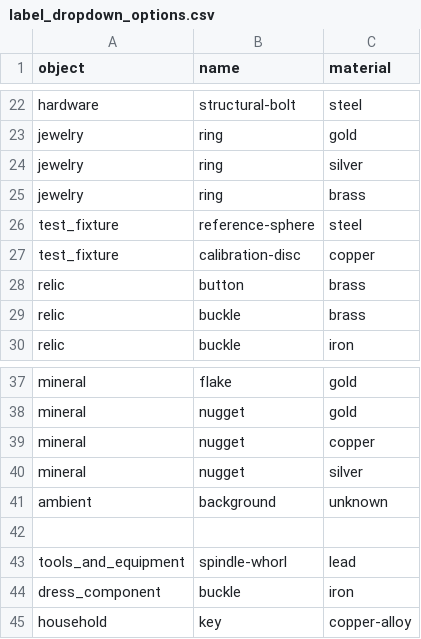
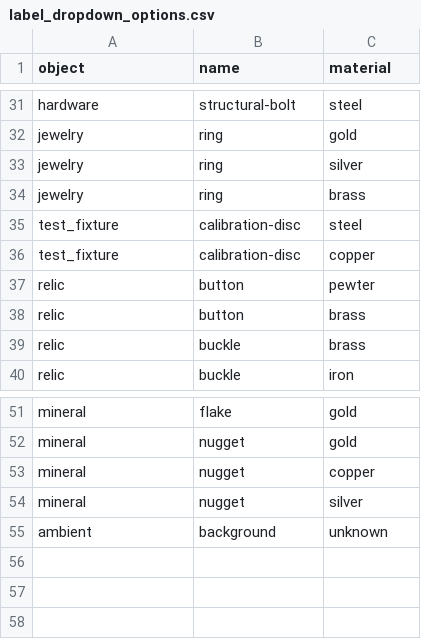
Before and after one commit to winedarksea/Metal-Detector-Audio-App, a CSV file: assets/label_dropdown_options.csv, drawn as a sheet; only a part is shown, gaps mark what is left out; the diff covers the shown part only.

```diff
--- a/assets/label_dropdown_options.csv
+++ b/assets/label_dropdown_options.csv
@@ -25,4 +34,5 @@ jewelry,ring,silver
 jewelry,ring,brass
-test_fixture,reference-sphere,steel
+test_fixture,calibration-disc,steel
 test_fixture,calibration-disc,copper
+relic,button,pewter
 relic,button,brass
@@ -41,5 +55 @@ mineral,nugget,silver
 ambient,background,unknown
-
-tools_and_equipment,spindle-whorl,lead
-dress_component,buckle,iron
-household,key,copper-alloy
```
Also changed, not shown: 14 added rows, 1 removed row and 7 edited cells elsewhere in this file, 11 other files.
